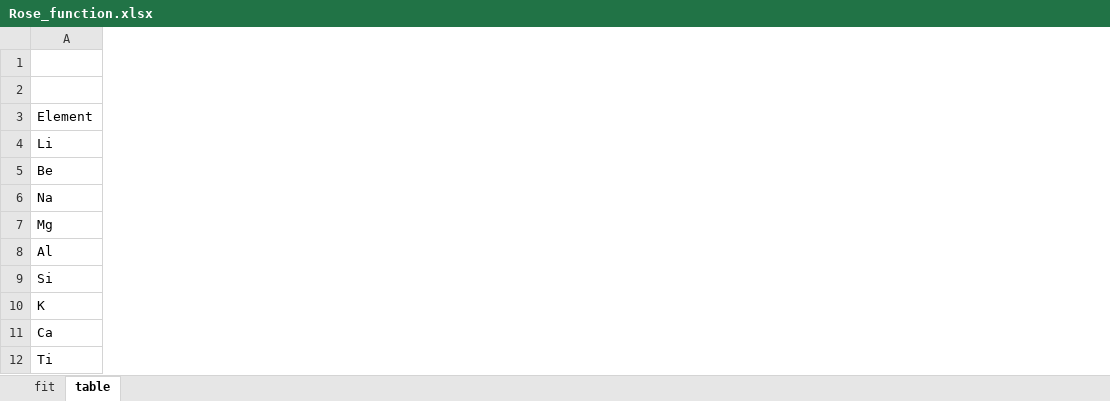
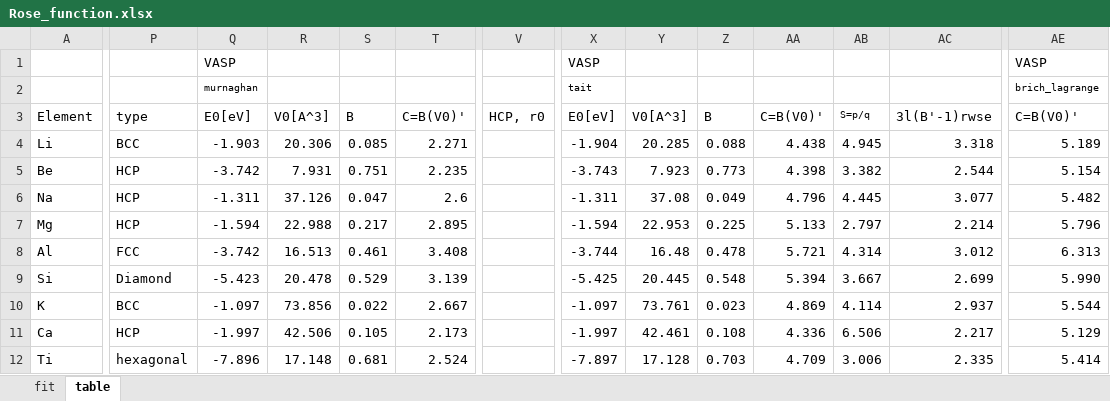
Before and after one commit to by-student-2017/lammps_education_metal_win, an Excel workbook: potentials/smatb/Rose_function.xlsx, sheet table, drawn as a sheet; only a part is shown, gaps mark what is left out; values as stored, in another font and other column widths than the file's, no borders; the diff covers the shown part only; the diff names each change by its address in the sheet, - before the commit and + after, or states it on an @@ line.

```diff
--- a/potentials/smatb/Rose_function.xlsx (sheet table)
+++ b/potentials/smatb/Rose_function.xlsx (sheet table)
+column P, rows 3-12: type | BCC | HCP | HCP | HCP | FCC | Diamond | BCC | HCP | hexagonal
+column Q, rows 1-12: VASP | murnaghan | E0[eV] | -1.903 | -3.742 | -1.311 | -1.594 | -3.742 | -5.423 | -1.097 | -1.997 | -7.896
+column R, rows 3-12: V0[A^3] | 20.306 | 7.931 | 37.126 | 22.988 | 16.513 | 20.478 | 73.856 | 42.506 | 17.148
+column S, rows 3-12: B | 0.085 | 0.751 | 0.047 | 0.217 | 0.461 | 0.529 | 0.022 | 0.105 | 0.681
+column T, rows 3-12: C=B(V0)' | 2.271 | 2.235 | 2.6 | 2.895 | 3.408 | 3.139 | 2.667 | 2.173 | 2.524
+column V, row 3: HCP, r0
+column X, rows 1-12: VASP | tait | E0[eV] | -1.904 | -3.743 | -1.311 | -1.594 | -3.744 | -5.425 | -1.097 | -1.997 | -7.897
+column Y, rows 3-12: V0[A^3] | 20.285 | 7.923 | 37.08 | 22.953 | 16.48 | 20.445 | 73.761 | 42.461 | 17.128
+column Z, rows 3-12: B | 0.088 | 0.773 | 0.049 | 0.225 | 0.478 | 0.548 | 0.023 | 0.108 | 0.703
+column AA, rows 3-12: C=B(V0)' | 4.438 | 4.398 | 4.796 | 5.133 | 5.721 | 5.394 | 4.869 | 4.336 | 4.709
+column AB, rows 3-12: S=p/q | 4.945 | 3.382 | 4.445 | 2.797 | 4.314 | 3.667 | 4.114 | 6.506 | 3.006
+column AC, rows 3-12: 3l(B'-1)rwse | 3.318 | 2.544 | 3.077 | 2.214 | 3.012 | 2.699 | 2.937 | 2.217 | 2.335
+column AE, rows 1-12: VASP | brich_lagrange | C=B(V0)' | 5.189 | 5.154 | 5.482 | 5.796 | 6.313 | 5.990 | 5.544 | 5.129 | 5.414
```
Also changed, not shown: 6 added columns and 1 edited cell elsewhere in this sheet, sheet fit, charts or pictures.
